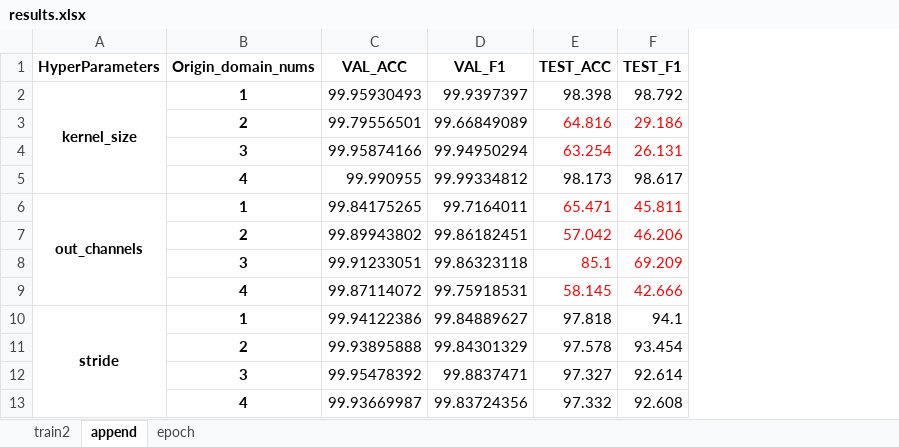
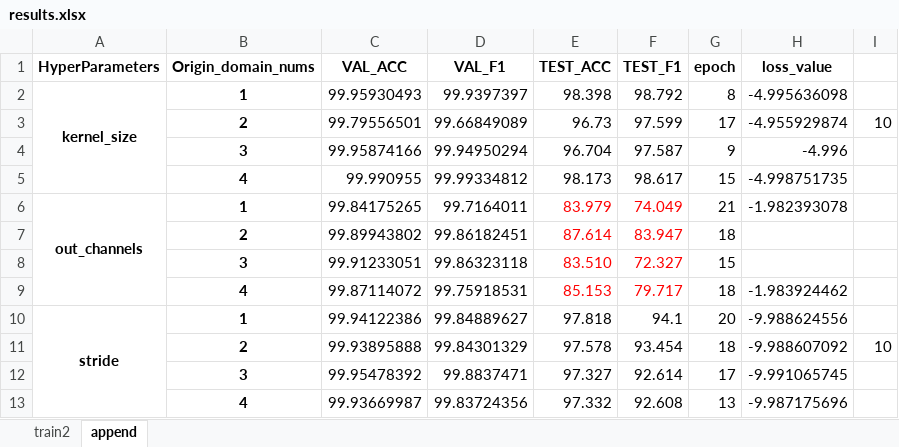
Before and after one commit to dakangaa/DeepTheft, an Excel workbook: results/results.xlsx, sheet append, drawn as a sheet; values as stored, in another font and other column widths than the file's, no borders; the diff names each change by its address in the sheet, - before the commit and + after, or states it on an @@ line.

```diff
--- a/results/results.xlsx (sheet append)
+++ b/results/results.xlsx (sheet append)
-sheet tab: epoch
+column G (epoch), rows 2-13: 8 | 17 | 9 | 15 | 21 | 18 | 15 | 18 | 20 | 18 | 17 | 13
+column H (loss_value), rows 2-13: -4.995636098 | -4.955929874 | -4.996 | -4.998751735 | -1.982393078 |  |  | -1.983924462 | -9.988624556 | -9.988607092 | -9.991065745 | -9.987175696
+column I, rows 3-11: 10 |  |  |  |  |  |  |  | 10
-E3 (TEST_ACC): 64.816
+E3 (TEST_ACC): 96.73
-E3:F4 text colour: #FF0000
+E3:F4 text colour: black
-F3 (TEST_F1): 29.186
+F3 (TEST_F1): 97.599
-E4 (TEST_ACC): 63.254
+E4 (TEST_ACC): 96.704
-F4 (TEST_F1): 26.131
+F4 (TEST_F1): 97.587
-E6 (TEST_ACC): 65.471
+E6 (TEST_ACC): 83.979
-F6 (TEST_F1): 45.811
+F6 (TEST_F1): 74.049
-E7 (TEST_ACC): 57.042
+E7 (TEST_ACC): 87.614
-F7 (TEST_F1): 46.206
+F7 (TEST_F1): 83.947
-E8 (TEST_ACC): 85.1
+E8 (TEST_ACC): 83.510
-F8 (TEST_F1): 69.209
+F8 (TEST_F1): 72.327
-E9 (TEST_ACC): 58.145
+E9 (TEST_ACC): 85.153
-F9 (TEST_F1): 42.666
+F9 (TEST_F1): 79.717
```
Also changed, not shown: sheet train2, 35 other files.
